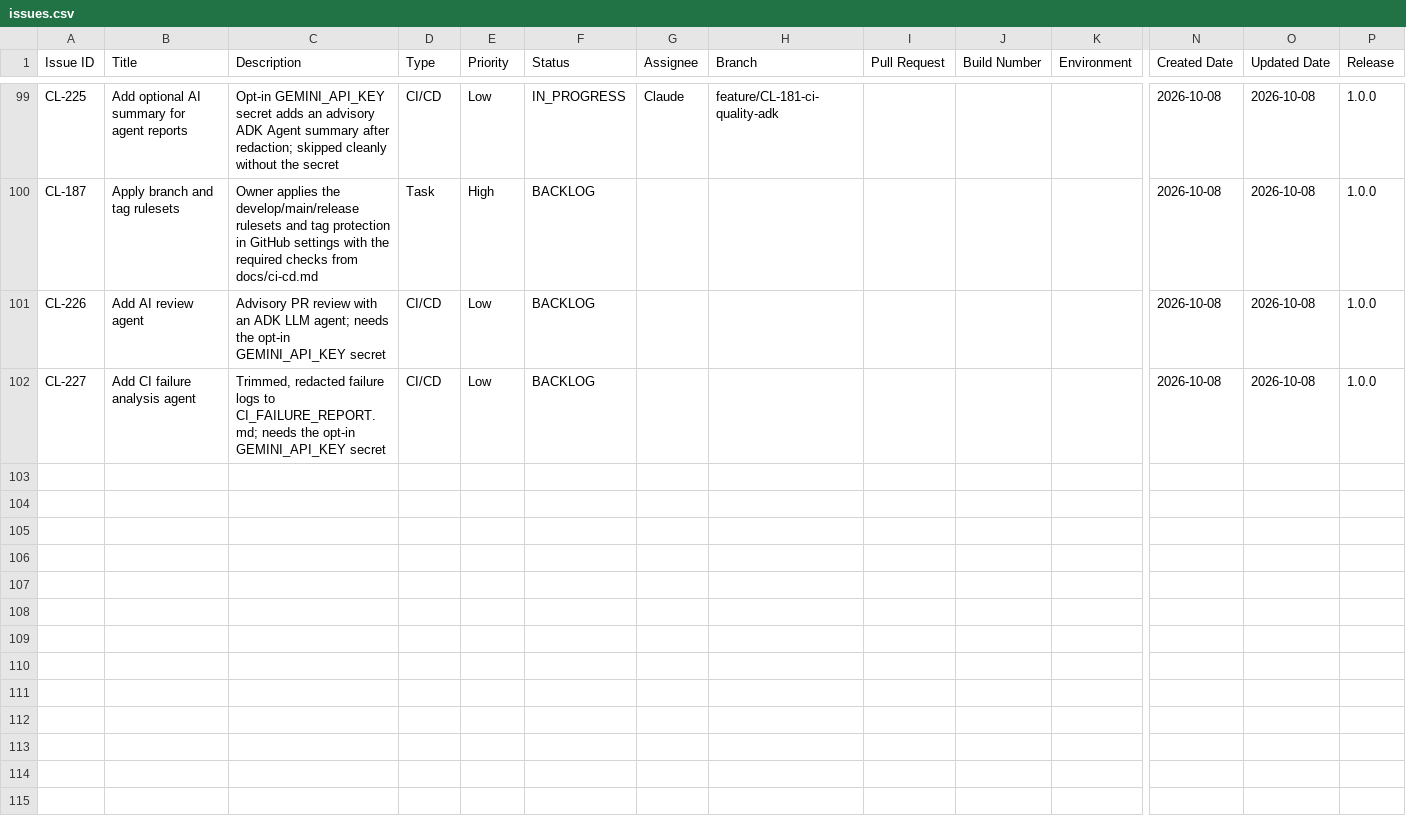
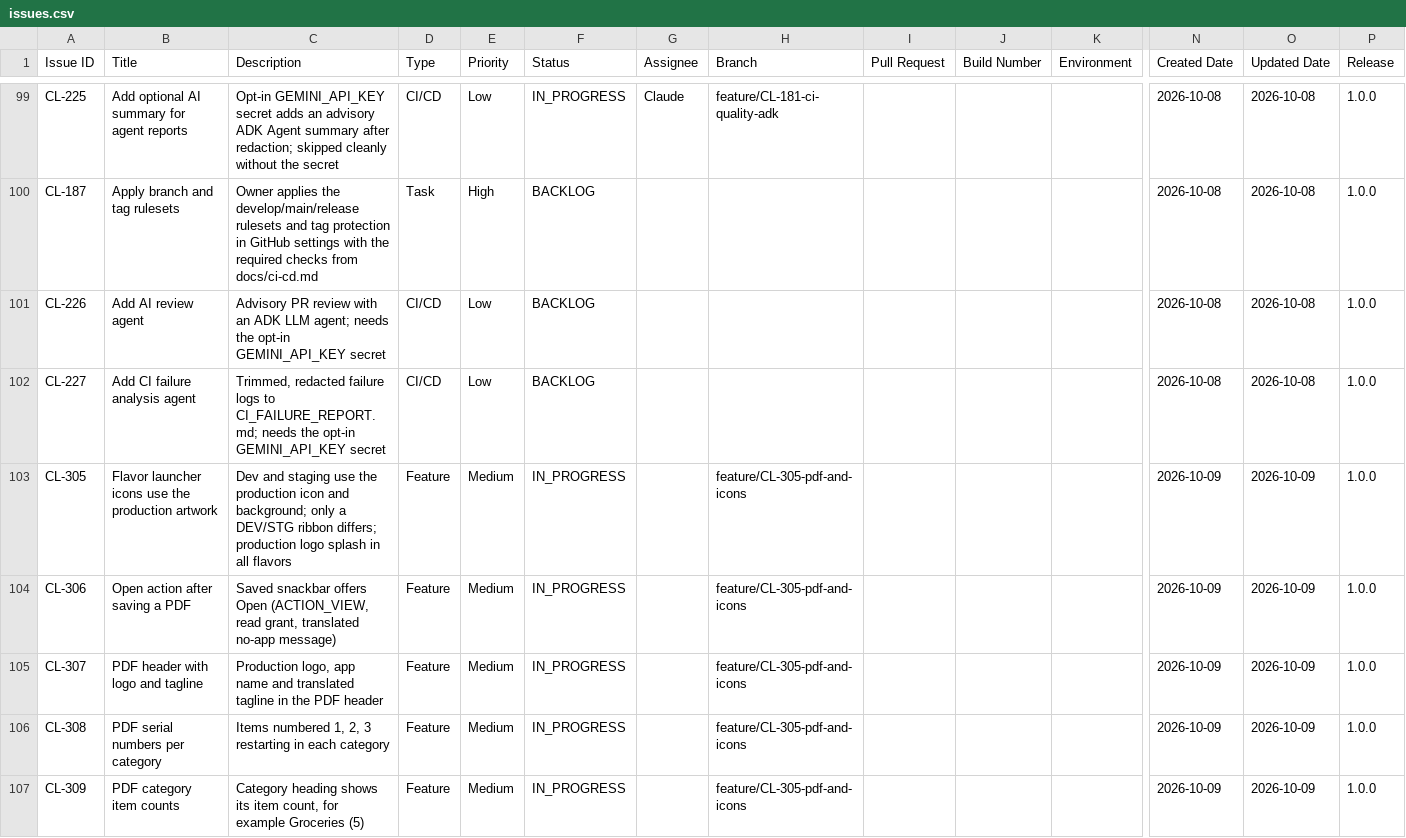
Before and after one commit to shivayogih/CheckList, a CSV file: docs/project-management/issues.csv, drawn as a sheet; only a part is shown, gaps mark what is left out; rows hold the shown columns only; the diff names each change by its address in the sheet, - before the commit and + after, or states it on an @@ line.

```diff
--- a/docs/project-management/issues.csv
+++ b/docs/project-management/issues.csv
+row 103: CL-305 | Flavor launcher icons use the production artwork | Dev and staging use the production icon and background; only a DEV/STG ribbon differs; production logo splash in all flavors | Feature | Medium | IN_PROGRESS |  | feature/CL-305-pdf-and-icons |  |  |  | 2026-10-09 | 2026-10-09 | 1.0.0
+row 104: CL-306 | Open action after saving a PDF | Saved snackbar offers Open (ACTION_VIEW, read grant, translated no-app message) | Feature | Medium | IN_PROGRESS |  | feature/CL-305-pdf-and-icons |  |  |  | 2026-10-09 | 2026-10-09 | 1.0.0
+row 105: CL-307 | PDF header with logo and tagline | Production logo, app name and translated tagline in the PDF header | Feature | Medium | IN_PROGRESS |  | feature/CL-305-pdf-and-icons |  |  |  | 2026-10-09 | 2026-10-09 | 1.0.0
+row 106: CL-308 | PDF serial numbers per category | Items numbered 1, 2, 3 restarting in each category | Feature | Medium | IN_PROGRESS |  | feature/CL-305-pdf-and-icons |  |  |  | 2026-10-09 | 2026-10-09 | 1.0.0
+row 107: CL-309 | PDF category item counts | Category heading shows its item count, for example Groceries (5) | Feature | Medium | IN_PROGRESS |  | feature/CL-305-pdf-and-icons |  |  |  | 2026-10-09 | 2026-10-09 | 1.0.0
```
Also changed, not shown: 28 other files.
